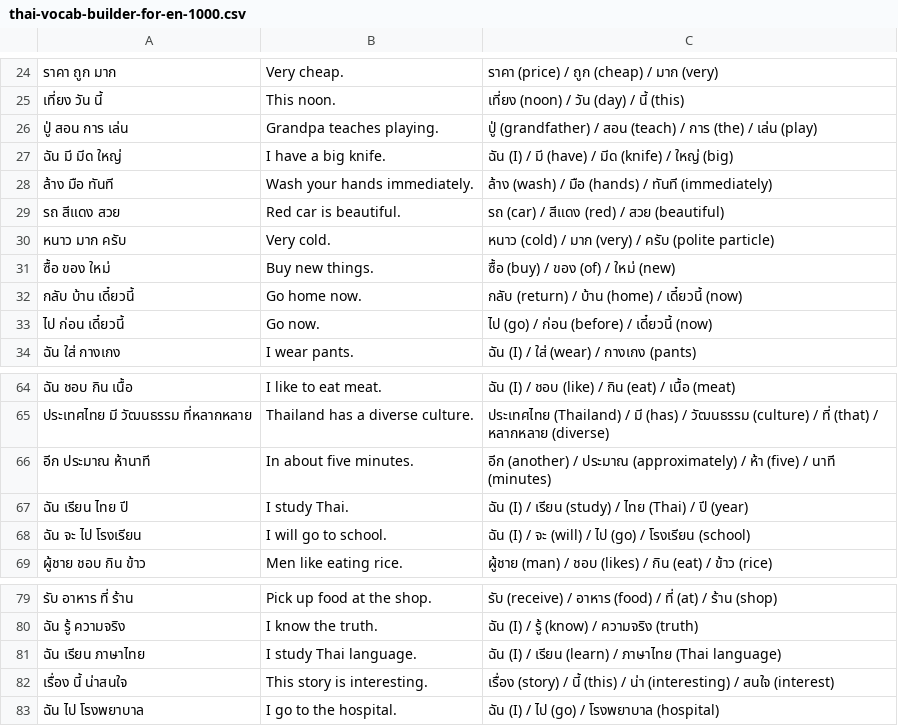
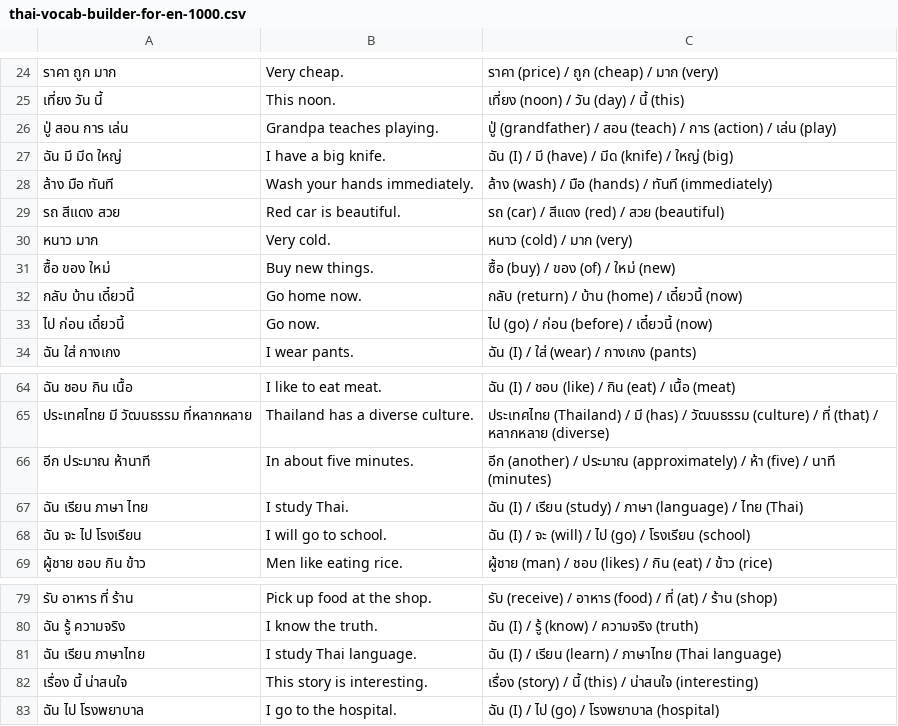
Before and after one commit to focuslab-dev/memozora-csv, a CSV file: language/thai-for-en/thai-vocab-builder-for-en-1000.csv, drawn as a sheet; only a part is shown, gaps mark what is left out.

Commit message:
modify thai 82

```diff
--- a/language/thai-for-en/thai-vocab-builder-for-en-1000.csv
+++ b/language/thai-for-en/thai-vocab-builder-for-en-1000.csv
@@ -25,3 +25,3 @@
 เที่ยง วัน นี้	This noon.	เที่ยง (noon) / วัน (day) / นี้ (this)
-ปู่ สอน การ เล่น	Grandpa teaches playing.	ปู่ (grandfather) / สอน (teach) / การ (the) / เล่น (play)
+ปู่ สอน การ เล่น	Grandpa teaches playing.	ปู่ (grandfather) / สอน (teach) / การ (action) / เล่น (play)
 ฉัน มี มีด ใหญ่	I have a big knife.	ฉัน (I) / มี (have) / มีด (knife) / ใหญ่ (big)
@@ -29,3 +29,3 @@
 รถ สีแดง สวย	Red car is beautiful.	รถ (car) / สีแดง (red) / สวย (beautiful)
-หนาว มาก ครับ	Very cold.	หนาว (cold) / มาก (very) / ครับ (polite particle)
+หนาว มาก	Very cold.	หนาว (cold) / มาก (very)
 ซื้อ ของ ใหม่	Buy new things.	ซื้อ (buy) / ของ (of) / ใหม่ (new)
@@ -66,3 +66,3 @@
 อีก ประมาณ ห้านาที	In about five minutes.	อีก (another) / ประมาณ (approximately) / ห้า (five) / นาที (minutes)
-ฉัน เรียน ไทย ปี	I study Thai.	ฉัน (I) / เรียน (study) / ไทย (Thai) / ปี (year)
+ฉัน เรียน ภาษา ไทย	I study Thai.	ฉัน (I) / เรียน (study) / ภาษา (language) / ไทย (Thai)
 ฉัน จะ ไป โรงเรียน	I will go to school.	ฉัน (I) / จะ (will) / ไป (go) / โรงเรียน (school)
@@ -81,3 +81,3 @@
 ฉัน เรียน ภาษาไทย	I study Thai language.	ฉัน (I) / เรียน (learn) / ภาษาไทย (Thai language)
-เรื่อง นี้ น่าสนใจ	This story is interesting.	เรื่อง (story) / นี้ (this) / น่า (interesting) / สนใจ (interest)
+เรื่อง นี้ น่าสนใจ	This story is interesting.	เรื่อง (story) / นี้ (this) / น่าสนใจ (interesting)
 ฉัน ไป โรงพยาบาล	I go to the hospital.	ฉัน (I) / ไป (go) / โรงพยาบาล (hospital)
```
